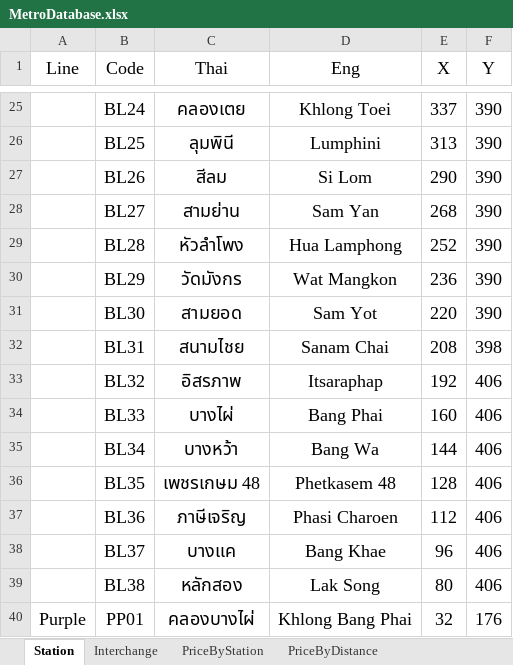
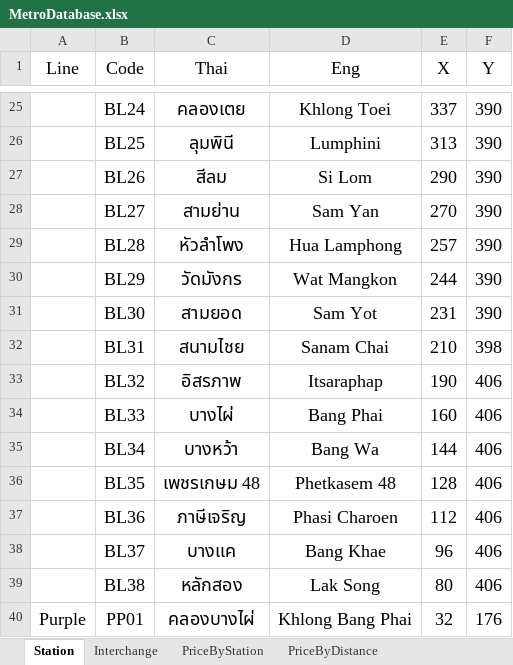
Before and after one commit to MeowSky49887/PointastColab, an Excel workbook: MetroDatabase.xlsx, sheet Station, drawn as a sheet; only a part is shown, gaps mark what is left out; values as stored, in another font and other column widths than the file's, no borders; the diff names each change by its address in the sheet, - before the commit and + after, or states it on an @@ line.

Commit message:
Add files via upload

```diff
--- a/MetroDatabase.xlsx (sheet Station)
+++ b/MetroDatabase.xlsx (sheet Station)
-E28 (X): 268
+E28 (X): 270
-E29 (X): 252
+E29 (X): 257
-E30 (X): 236
+E30 (X): 244
-E31 (X): 220
+E31 (X): 231
-E32 (X): 208
+E32 (X): 210
-E33 (X): 192
+E33 (X): 190
```
